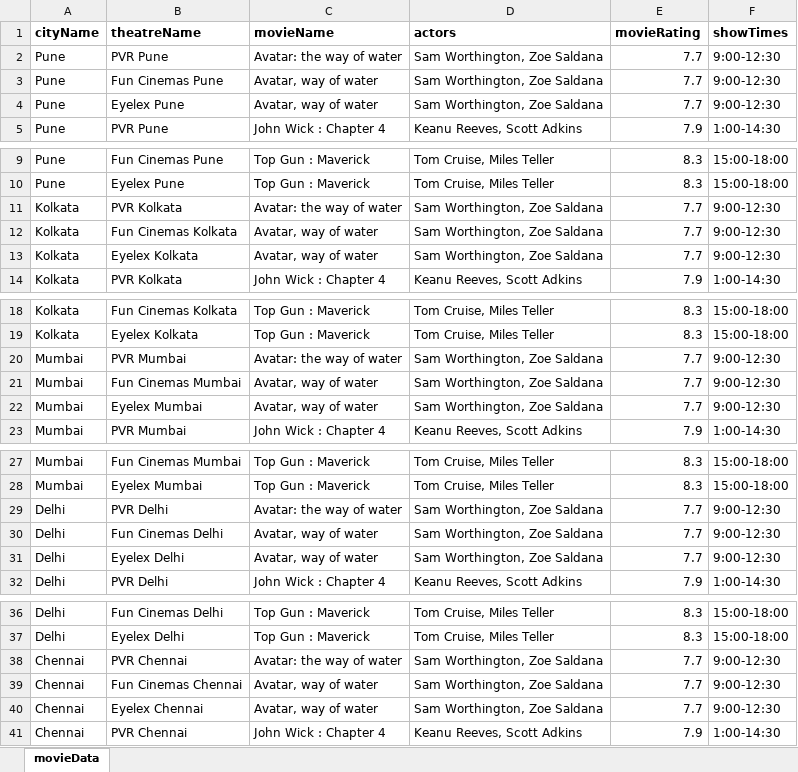
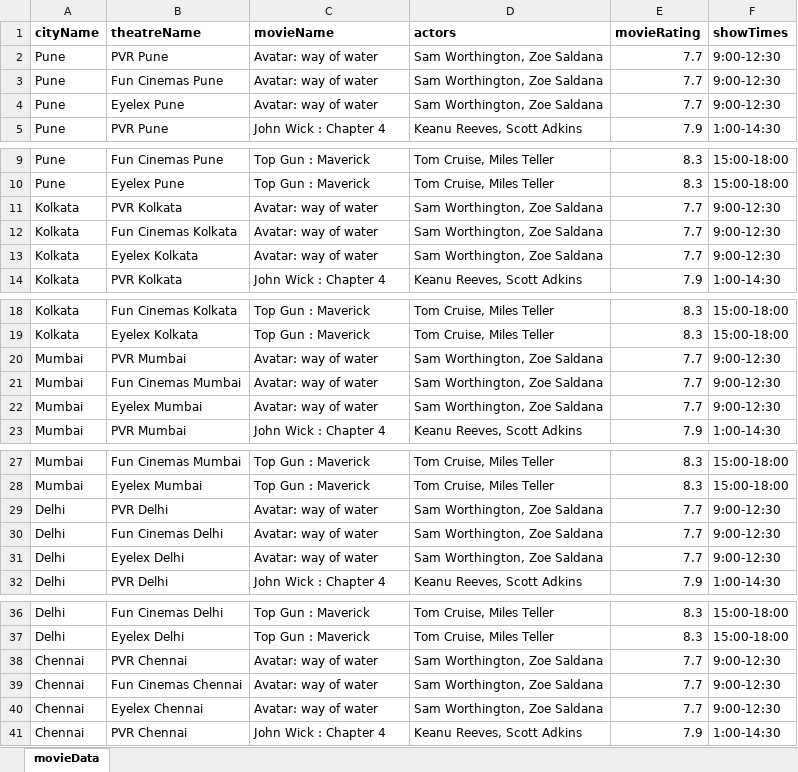
Before and after one commit to shiva0002/OnlineMovieTicketBooking, an Excel workbook: movieBookingData.xlsx, sheet movieData, drawn as a sheet; only a part is shown, gaps mark what is left out; values as stored, in another font and other column widths than the file's, no borders; the diff names each change by its address in the sheet, - before the commit and + after, or states it on an @@ line.

Commit message:
Add files via upload
Updated values in excel sheet

```diff
--- a/movieBookingData.xlsx (sheet movieData)
+++ b/movieBookingData.xlsx (sheet movieData)
-C2 (movieName): Avatar: the way of water
+C2 (movieName): Avatar: way of water
-C3:C4 (movieName): Avatar, way of water
+C3:C4 (movieName): Avatar: way of water
-C11 (movieName): Avatar: the way of water
+C11 (movieName): Avatar: way of water
-C12:C13 (movieName): Avatar, way of water
+C12:C13 (movieName): Avatar: way of water
-C20 (movieName): Avatar: the way of water
+C20 (movieName): Avatar: way of water
-C21:C22 (movieName): Avatar, way of water
+C21:C22 (movieName): Avatar: way of water
-C29 (movieName): Avatar: the way of water
+C29 (movieName): Avatar: way of water
-C30:C31 (movieName): Avatar, way of water
+C30:C31 (movieName): Avatar: way of water
-C38 (movieName): Avatar: the way of water
+C38 (movieName): Avatar: way of water
-C39:C40 (movieName): Avatar, way of water
+C39:C40 (movieName): Avatar: way of water
```
